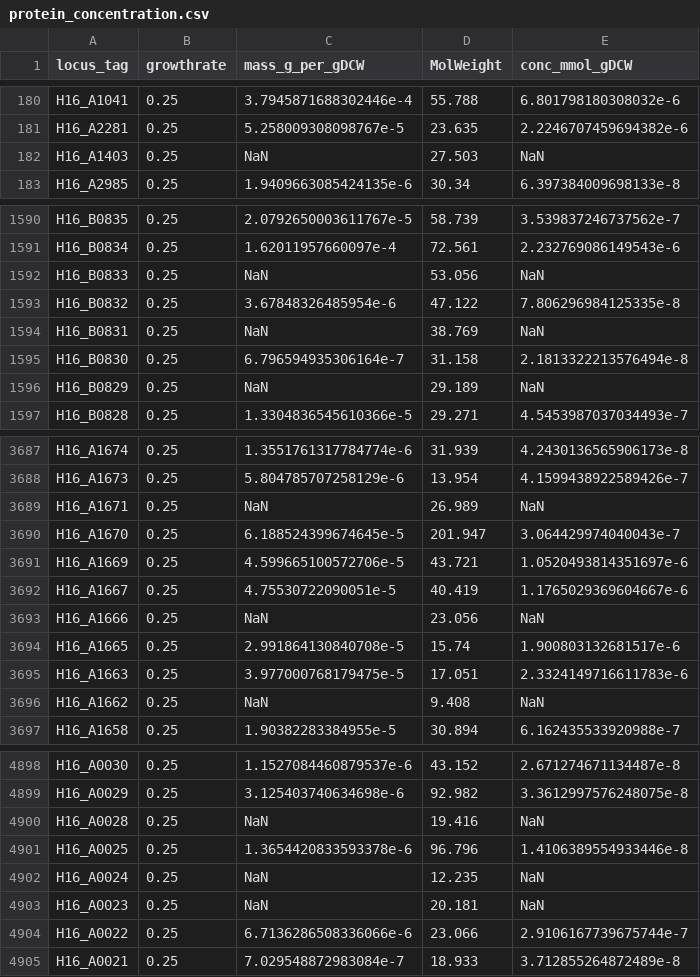
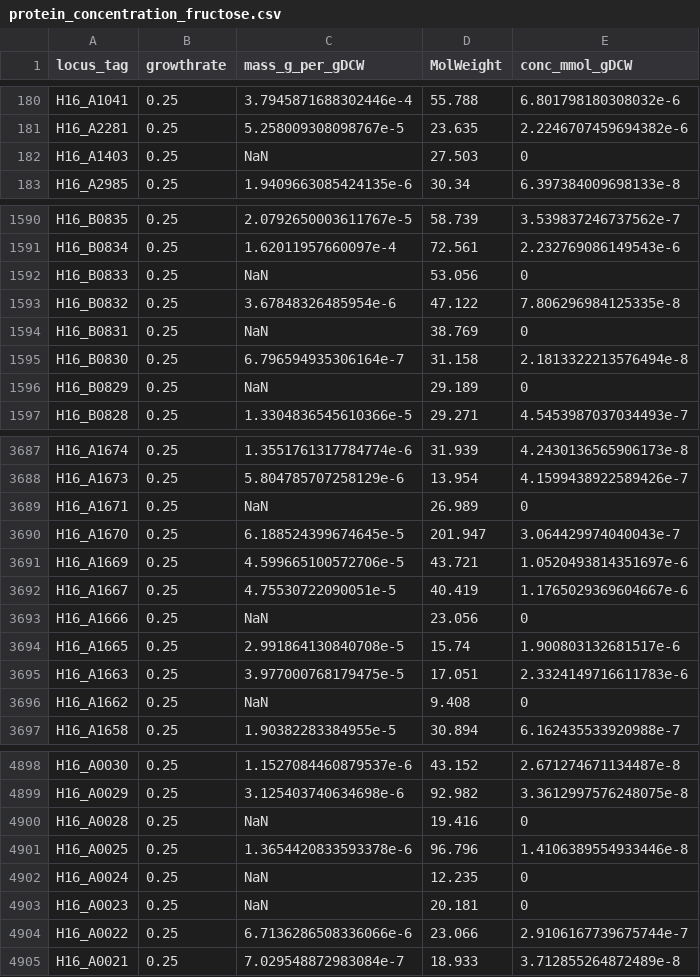
Before and after one commit to m-jahn/R-notebook-crispri-lib, a CSV file: Ralstonia-model-constraints/data/output/protein_concentration_fructose.csv (was Ralstonia-model-constraints/data/protein_concentration.csv), drawn as a sheet; only a part is shown, gaps mark what is left out; the diff covers the shown part only.

```diff
--- a/Ralstonia-model-constraints/data/protein_concentration.csv
+++ b/Ralstonia-model-constraints/data/output/protein_concentration_fructose.csv
@@ -181,3 +181,3 @@ H16_A1041,0.25,3.7945871688302446e-4,55.788,6.801798180308032e-6
 H16_A2281,0.25,5.258009308098767e-5,23.635,2.2246707459694382e-6
-H16_A1403,0.25,NaN,27.503,NaN
+H16_A1403,0.25,NaN,27.503,0
 H16_A2985,0.25,1.9409663085424135e-6,30.34,6.397384009698133e-8
@@ -1591,7 +1591,7 @@ H16_B0835,0.25,2.0792650003611767e-5,58.739,3.539837246737562e-7
 H16_B0834,0.25,1.62011957660097e-4,72.561,2.232769086149543e-6
-H16_B0833,0.25,NaN,53.056,NaN
+H16_B0833,0.25,NaN,53.056,0
 H16_B0832,0.25,3.67848326485954e-6,47.122,7.806296984125335e-8
-H16_B0831,0.25,NaN,38.769,NaN
+H16_B0831,0.25,NaN,38.769,0
 H16_B0830,0.25,6.796594935306164e-7,31.158,2.1813322213576494e-8
-H16_B0829,0.25,NaN,29.189,NaN
+H16_B0829,0.25,NaN,29.189,0
 H16_B0828,0.25,1.3304836545610366e-5,29.271,4.5453987037034493e-7
@@ -3688,3 +3688,3 @@ H16_A1674,0.25,1.3551761317784774e-6,31.939,4.2430136565906173e-8
 H16_A1673,0.25,5.804785707258129e-6,13.954,4.1599438922589426e-7
-H16_A1671,0.25,NaN,26.989,NaN
+H16_A1671,0.25,NaN,26.989,0
 H16_A1670,0.25,6.188524399674645e-5,201.947,3.064429974040043e-7
@@ -3692,6 +3692,6 @@ H16_A1669,0.25,4.599665100572706e-5,43.721,1.0520493814351697e-6
 H16_A1667,0.25,4.75530722090051e-5,40.419,1.1765029369604667e-6
-H16_A1666,0.25,NaN,23.056,NaN
+H16_A1666,0.25,NaN,23.056,0
 H16_A1665,0.25,2.991864130840708e-5,15.74,1.900803132681517e-6
 H16_A1663,0.25,3.977000768179475e-5,17.051,2.3324149716611783e-6
-H16_A1662,0.25,NaN,9.408,NaN
+H16_A1662,0.25,NaN,9.408,0
 H16_A1658,0.25,1.90382283384955e-5,30.894,6.162435533920988e-7
@@ -4899,6 +4899,6 @@ H16_A0030,0.25,1.1527084460879537e-6,43.152,2.671274671134487e-8
 H16_A0029,0.25,3.125403740634698e-6,92.982,3.3612997576248075e-8
-H16_A0028,0.25,NaN,19.416,NaN
+H16_A0028,0.25,NaN,19.416,0
 H16_A0025,0.25,1.3654420833593378e-6,96.796,1.4106389554933446e-8
-H16_A0024,0.25,NaN,12.235,NaN
-H16_A0023,0.25,NaN,20.181,NaN
+H16_A0024,0.25,NaN,12.235,0
+H16_A0023,0.25,NaN,20.181,0
 H16_A0022,0.25,6.7136286508336066e-6,23.066,2.9106167739675744e-7
```
Also changed, not shown: 166 edited cells elsewhere in this file, Ralstonia-model-constraints/data/output/model_flux_sampling_fructose.csv, 25 other files.
